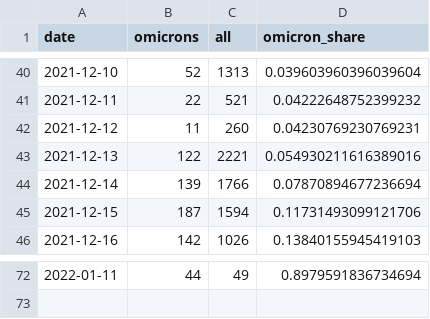
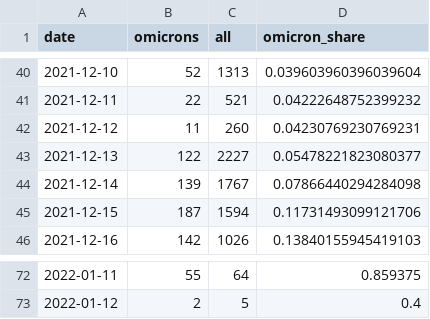
Before and after one commit to maxwimmer/omikron, a CSV file: plots/omicron_pivot.csv, drawn as a sheet; only a part is shown, gaps mark what is left out; the diff covers the shown part only.

```diff
--- a/plots/omicron_pivot.csv
+++ b/plots/omicron_pivot.csv
@@ -42,4 +42,4 @@ date,omicrons,all,omicron_share
 2021-12-12,11,260,0.04230769230769231
-2021-12-13,122,2221,0.054930211616389016
-2021-12-14,139,1766,0.07870894677236694
+2021-12-13,122,2227,0.05478221823080377
+2021-12-14,139,1767,0.07866440294284098
 2021-12-15,187,1594,0.11731493099121706
@@ -72 +72,2 @@ date,omicrons,all,omicron_share
-2022-01-11,44,49,0.8979591836734694
+2022-01-11,55,64,0.859375
+2022-01-12,2,5,0.4
```
Also changed, not shown: 62 edited cells elsewhere in this file, 2 other files.
